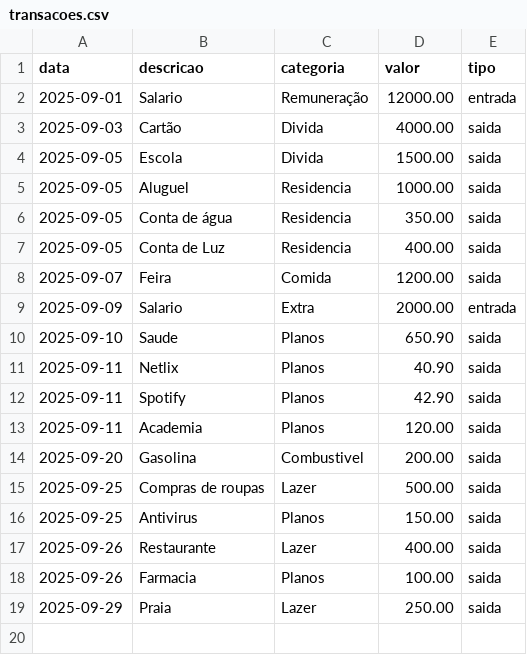
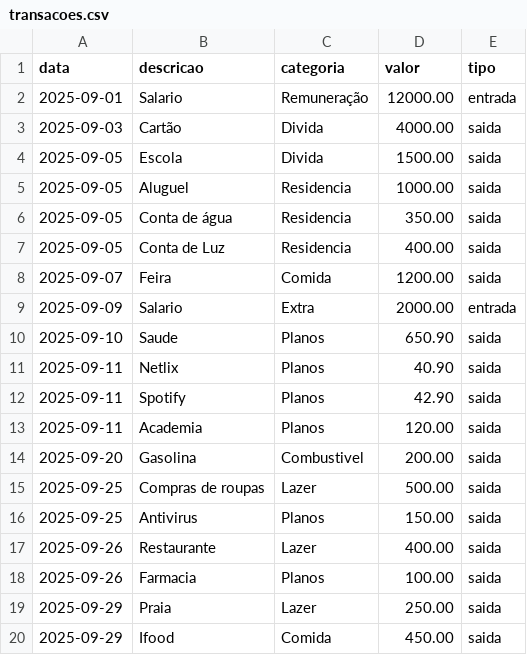
Before and after one commit to PedroFrancelino/dio-lab-bia-do-futuro, a CSV file: data/transacoes.csv, drawn as a sheet; the diff names each change by its address in the sheet, - before the commit and + after, or states it on an @@ line.

Commit message:
dados mockados

```diff
--- a/data/transacoes.csv
+++ b/data/transacoes.csv
+row 20: 2025-09-29 | Ifood | Comida | 450.00 | saida
```
